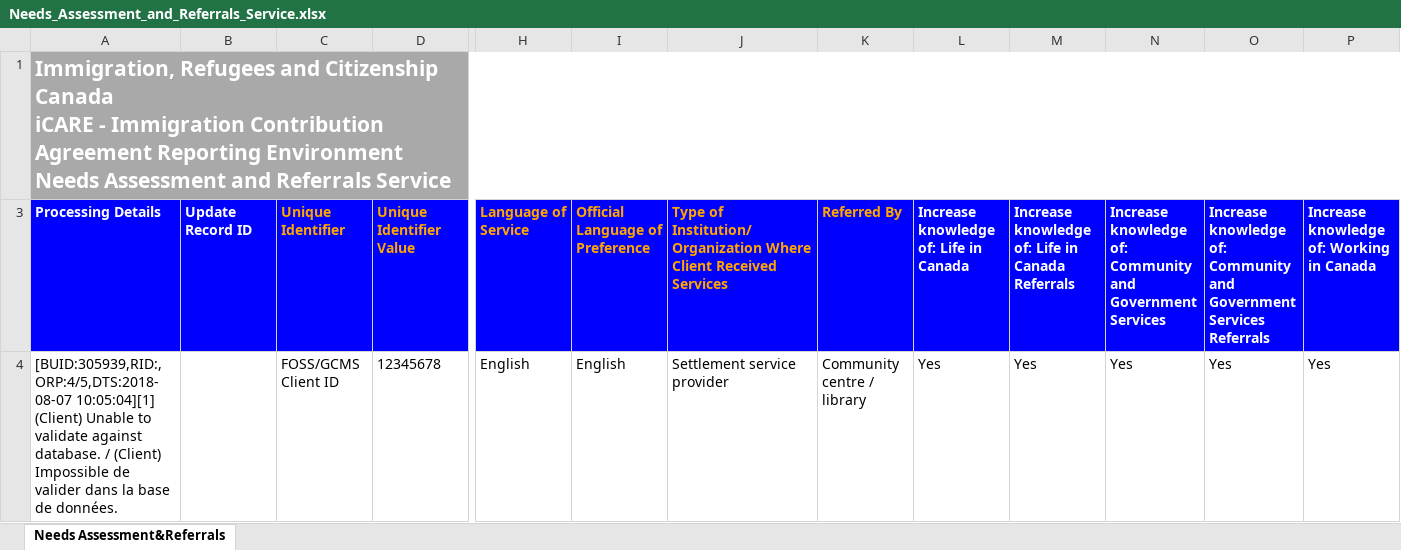
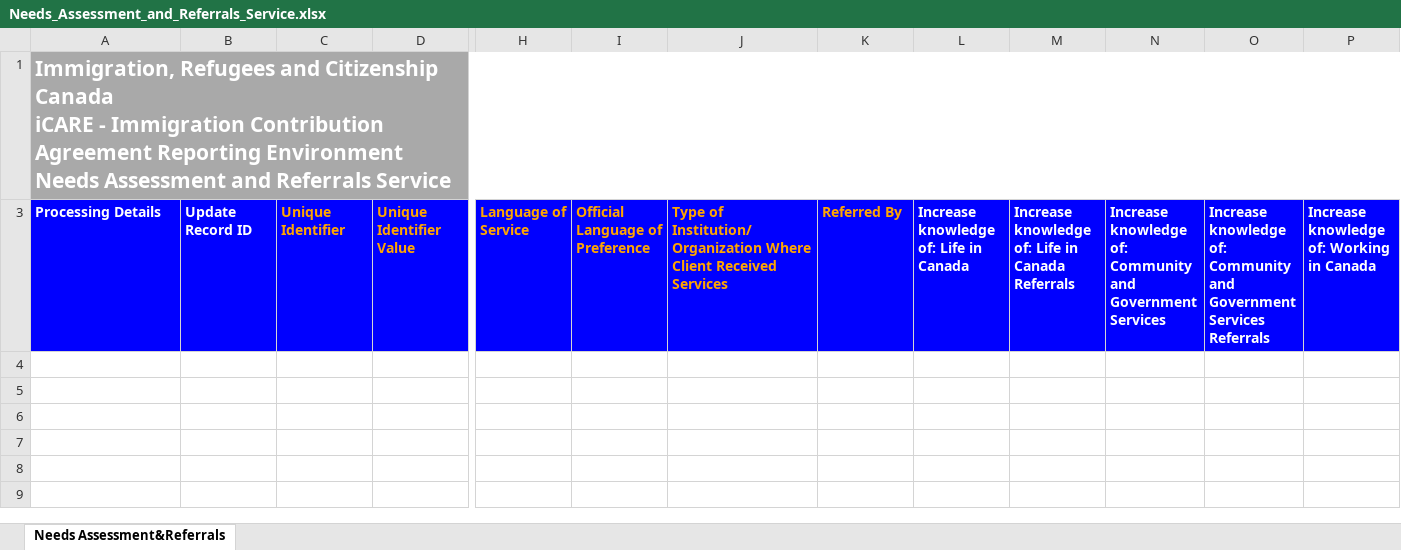
Before and after one commit to shrutimistry/Team21, an Excel workbook: immigration-analytics/src/main/resources/template/Needs_Assessment_and_Referrals_Service.xlsx, sheet Needs Assessment&Referrals, drawn as a sheet; only a part is shown, gaps mark what is left out; values as stored, in another font and other column widths than the file's, no borders; rows hold the shown columns only; the diff names each change by its address in the sheet, - before the commit and + after, or states it on an @@ line.

```diff
--- a/immigration-analytics/src/main/resources/template/Needs_Assessment_and_Referrals_Service.xlsx (sheet Needs Assessment&Referrals)
+++ b/immigration-analytics/src/main/resources/template/Needs_Assessment_and_Referrals_Service.xlsx (sheet Needs Assessment&Referrals)
-row 4: [BUID:305939,RID:,ORP:4/5,DTS:2018-08-07 10:05:04][1] (Client) Unable to validate against database. / (Client) Impossible de valider dans la base de données. |  | FOSS/GCMS Client ID | 12345678 | English | English | Settlement service provider | Community centre / library | Yes | Yes | Yes | Yes | Yes
```
Also changed, not shown: immigration-analytics/src/main/resources/template/Client_Profile.xlsx, immigration-analytics/src/main/resources/template/Community_Connections.xlsx, 5 other files.
